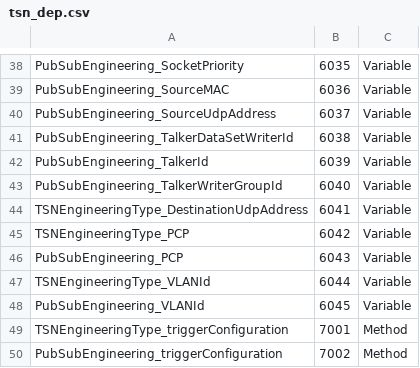
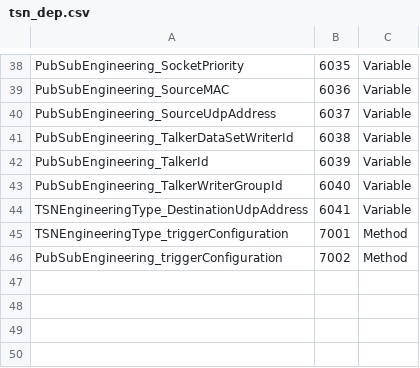
Before and after one commit to iswunistuttgart/ControlTSN, a CSV file: nodeset/TSN_DEP/tsn_dep.csv, drawn as a sheet; only a part is shown, gaps mark what is left out.

```diff
--- a/nodeset/TSN_DEP/tsn_dep.csv
+++ b/nodeset/TSN_DEP/tsn_dep.csv
@@ -44,6 +44,2 @@ PubSubEngineering_TalkerWriterGroupId,6040,Variable
 TSNEngineeringType_DestinationUdpAddress,6041,Variable
-TSNEngineeringType_PCP,6042,Variable
-PubSubEngineering_PCP,6043,Variable
-TSNEngineeringType_VLANId,6044,Variable
-PubSubEngineering_VLANId,6045,Variable
 TSNEngineeringType_triggerConfiguration,7001,Method
```
Also changed, not shown: 7 other files.
